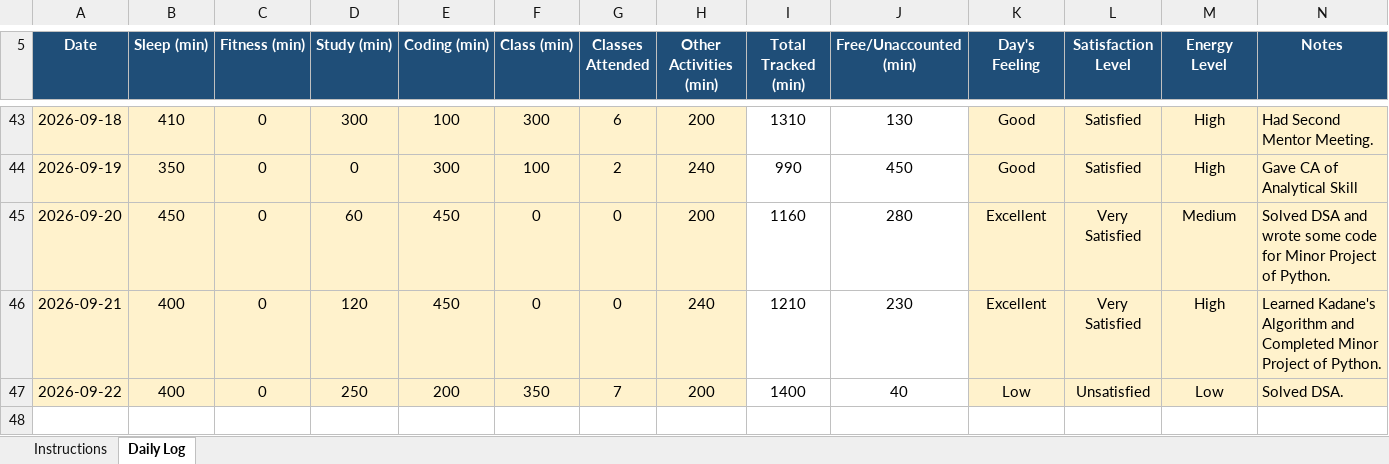
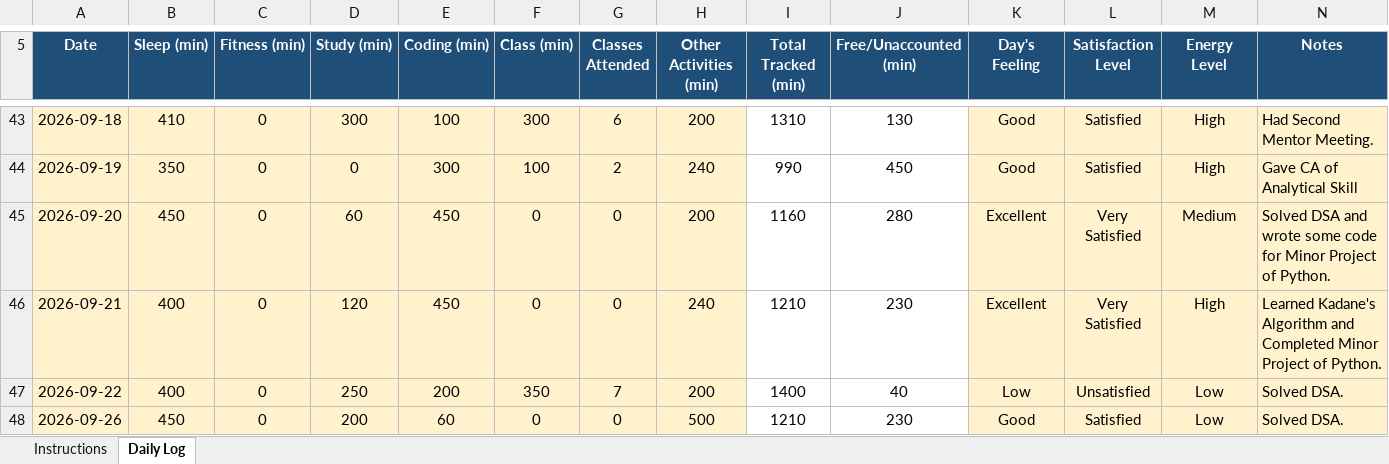
Before and after one commit to kyquip/cap_776, an Excel workbook: 12600351.xlsx, sheet Daily Log, drawn as a sheet; only a part is shown, gaps mark what is left out; values as stored, in another font and other column widths than the file's, no borders; conditional formats not drawn; the diff names each change by its address in the sheet, - before the commit and + after, or states it on an @@ line.

Commit message:
Commit for 26-09-2026

```diff
--- a/12600351.xlsx (sheet Daily Log)
+++ b/12600351.xlsx (sheet Daily Log)
+row 48: 2026-09-26 | 450 | 0 | 200 | 60 | 0 | 0 | 500 | 1210 | 230 | Good | Satisfied | Low | Solved DSA.
```
